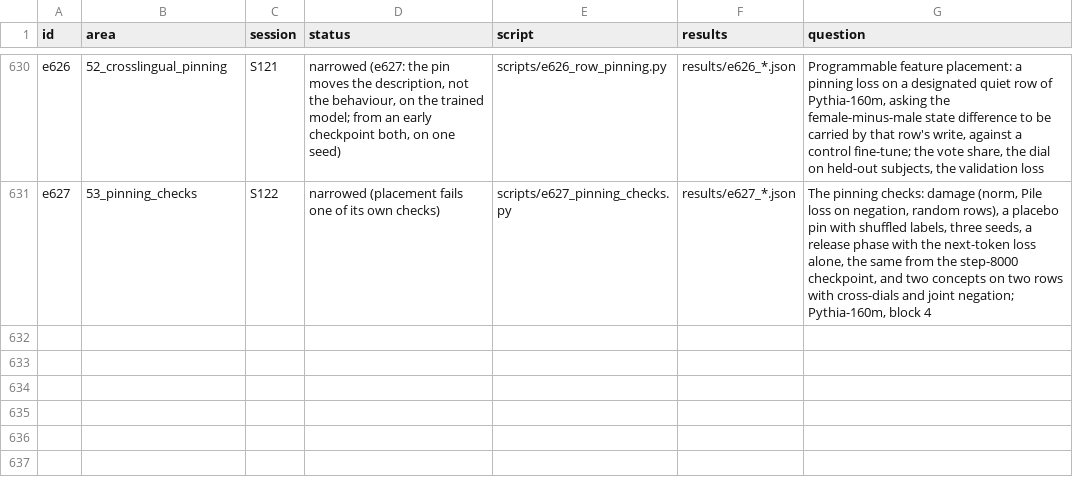
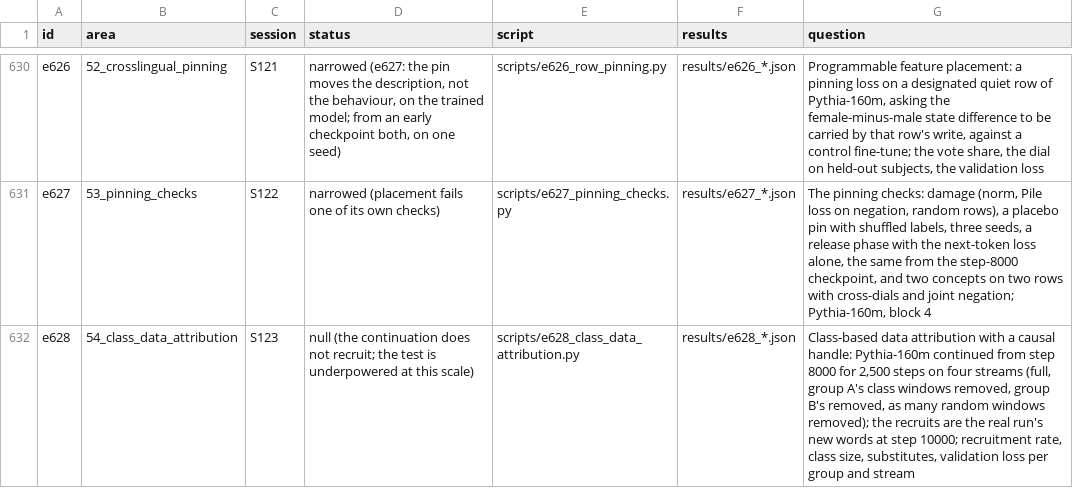
Before and after one commit to sunmoonron/wdd-descendants, a TSV file: docs/atlas/index.tsv, drawn as a sheet; only a part is shown, gaps mark what is left out; the diff names each change by its address in the sheet, - before the commit and + after, or states it on an @@ line.

```diff
--- a/docs/atlas/index.tsv
+++ b/docs/atlas/index.tsv
+row 632: e628 | 54_class_data_attribution | S123 | null (the continuation does not recruit; the test is underpowered at this scale) | scripts/e628_class_data_attribution.py | results/e628_*.json | Class-based data attribution with a causal handle: Pythia-160m continued from step 8000 for 2,500 steps on four streams (full, group A's class windows removed, group B's removed, as many random windows removed); the recruits are the real run's new words at step 10000; recruitment rate, class size, substitutes, validation loss per group and stream
```
Also changed, not shown: 20 other files.
